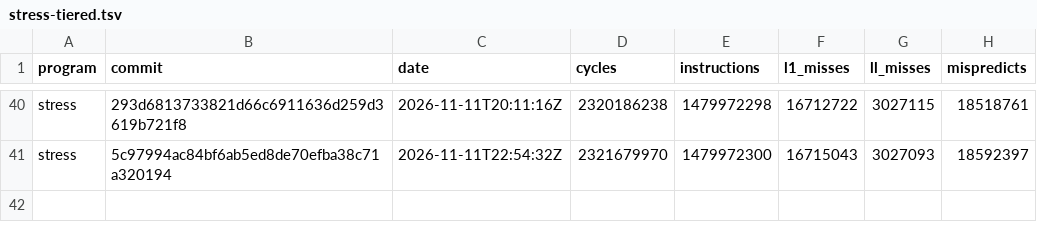
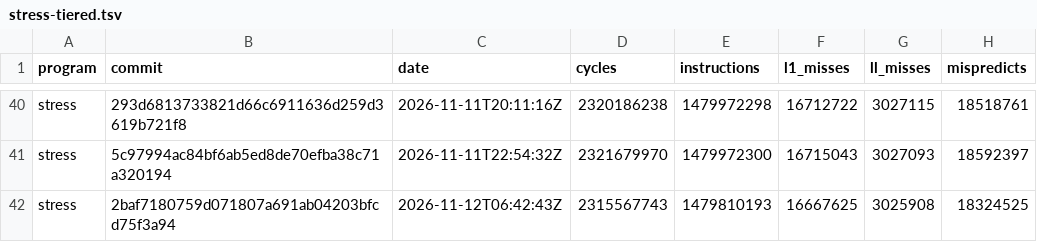
Before and after one commit to zane-lang/compiler, a TSV file: stress-tiered.tsv, drawn as a sheet; only a part is shown, gaps mark what is left out.

```diff
--- a/stress-tiered.tsv
+++ b/stress-tiered.tsv
@@ -41 +41,2 @@ stress	293d6813733821d66c6911636d259d3619b721f8	2026-11-11T20:11:16Z	2320186238
 stress	5c97994ac84bf6ab5ed8de70efba38c71a320194	2026-11-11T22:54:32Z	2321679970	1479972300	16715043	3027093	18592397
+stress	2baf7180759d071807a691ab04203bfcd75f3a94	2026-11-12T06:42:43Z	2315567743	1479810193	16667625	3025908	18324525
```
Also changed, not shown: latest.tsv, stress-plain.tsv, 1 other file.
